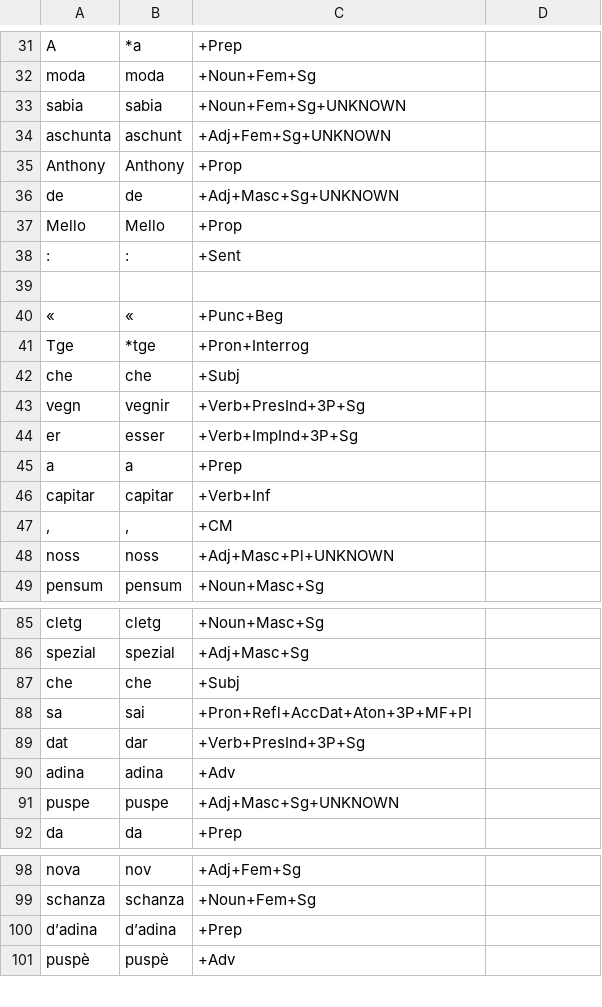
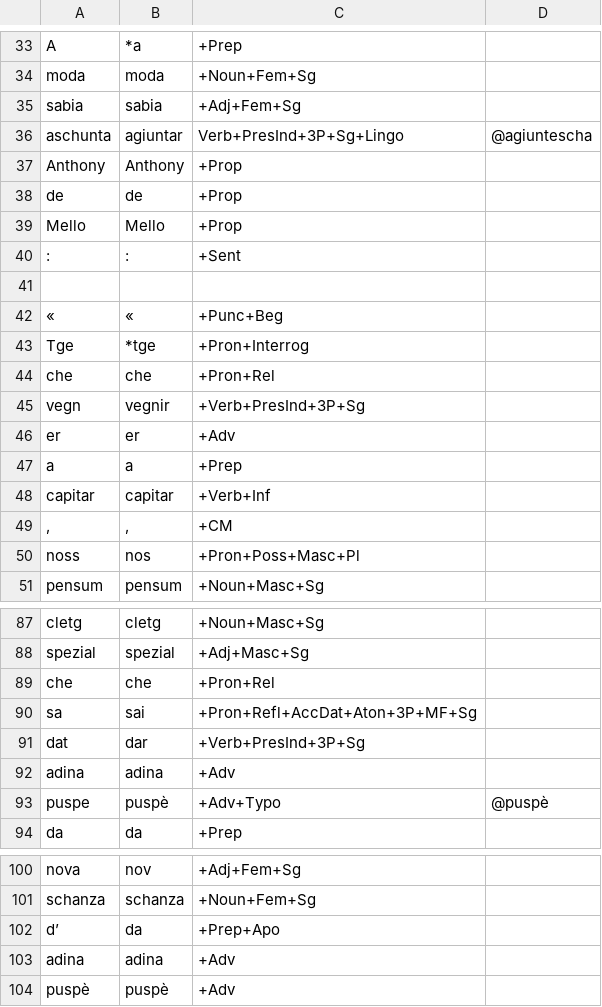
Before and after one commit to simon-clematide/rumantsch-grischun, a TSV file: crf-morphological-analyzer/train/rmquotidiana/2008-124625.tsv, drawn as a sheet; only a part is shown, gaps mark what is left out; the diff covers the shown part only.

```diff
--- a/crf-morphological-analyzer/train/rmquotidiana/2008-124625.tsv
+++ b/crf-morphological-analyzer/train/rmquotidiana/2008-124625.tsv
@@ -32,6 +34,6 @@ A	*a	+Prep
 moda	moda	+Noun+Fem+Sg
-sabia	sabia	+Noun+Fem+Sg+UNKNOWN
-aschunta	aschunt	+Adj+Fem+Sg+UNKNOWN
+sabia	sabia	+Adj+Fem+Sg
+aschunta	agiuntar	Verb+PresInd+3P+Sg+Lingo	@agiuntescha
 Anthony	Anthony	+Prop
-de	de	+Adj+Masc+Sg+UNKNOWN
+de	de	+Prop
 Mello	Mello	+Prop
@@ -41,5 +43,5 @@ Mello	Mello	+Prop
 Tge	*tge	+Pron+Interrog
-che	che	+Subj
+che	che	+Pron+Rel
 vegn	vegnir	+Verb+PresInd+3P+Sg
-er	esser	+Verb+ImpInd+3P+Sg
+er	er	+Adv
 a	a	+Prep
@@ -47,3 +49,3 @@ capitar	capitar	+Verb+Inf
 ,	,	+CM
-noss	noss	+Adj+Masc+Pl+UNKNOWN
+noss	nos	+Pron+Poss+Masc+Pl
 pensum	pensum	+Noun+Masc+Sg
@@ -86,7 +88,7 @@ cletg	cletg	+Noun+Masc+Sg
 spezial	spezial	+Adj+Masc+Sg
-che	che	+Subj
-sa	sai	+Pron+Refl+AccDat+Aton+3P+MF+Pl
+che	che	+Pron+Rel
+sa	sai	+Pron+Refl+AccDat+Aton+3P+MF+Sg
 dat	dar	+Verb+PresInd+3P+Sg
 adina	adina	+Adv
-puspe	puspe	+Adj+Masc+Sg+UNKNOWN
+puspe	puspè	+Adv+Typo	@puspè
 da	da	+Prep
@@ -99,3 +101,4 @@ nova	nov	+Adj+Fem+Sg
 schanza	schanza	+Noun+Fem+Sg
-d’adina	d’adina	+Prep
+d’	da	+Prep+Apo
+adina	adina	+Adv
 puspè	puspè	+Adv
```
Also changed, not shown: 4 added rows, 2 removed rows and 14 edited cells elsewhere in this file.
